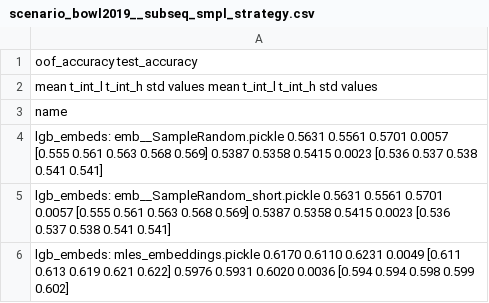
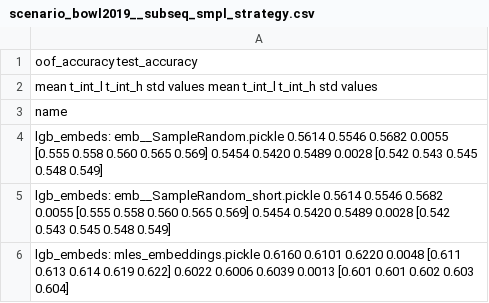
Before and after one commit to dllllb/pytorch-lifestream, a CSV file: experiments/scenario_bowl2019/results/scenario_bowl2019__subseq_smpl_strategy.csv, drawn as a sheet.

```diff
--- a/experiments/scenario_bowl2019/results/scenario_bowl2019__subseq_smpl_strategy.csv
+++ b/experiments/scenario_bowl2019/results/scenario_bowl2019__subseq_smpl_strategy.csv
@@ -3,4 +3,4 @@
 name
-lgb_embeds: emb__SampleRandom.pickle             0.5631  0.5561  0.5701 0.0057  [0.555 0.561 0.563 0.568 0.569]        0.5387  0.5358  0.5415 0.0023  [0.536 0.537 0.538 0.541 0.541]
-lgb_embeds: emb__SampleRandom_short.pickle       0.5631  0.5561  0.5701 0.0057  [0.555 0.561 0.563 0.568 0.569]        0.5387  0.5358  0.5415 0.0023  [0.536 0.537 0.538 0.541 0.541]
-lgb_embeds: mles_embeddings.pickle               0.6170  0.6110  0.6231 0.0049  [0.611 0.613 0.619 0.621 0.622]        0.5976  0.5931  0.6020 0.0036  [0.594 0.594 0.598 0.599 0.602]
+lgb_embeds: emb__SampleRandom.pickle             0.5614  0.5546  0.5682 0.0055  [0.555 0.558 0.560 0.565 0.569]        0.5454  0.5420  0.5489 0.0028  [0.542 0.543 0.545 0.548 0.549]
+lgb_embeds: emb__SampleRandom_short.pickle       0.5614  0.5546  0.5682 0.0055  [0.555 0.558 0.560 0.565 0.569]        0.5454  0.5420  0.5489 0.0028  [0.542 0.543 0.545 0.548 0.549]
+lgb_embeds: mles_embeddings.pickle               0.6160  0.6101  0.6220 0.0048  [0.611 0.613 0.614 0.619 0.622]        0.6022  0.6006  0.6039 0.0013  [0.601 0.601 0.602 0.603 0.604]
```
Also changed, not shown: experiments/scenario_bowl2019/results/scenario_bowl2019__encoder_types.csv, experiments/scenario_bowl2019/results/scenario_bowl2019__hidden_size.csv, 5 other files.
